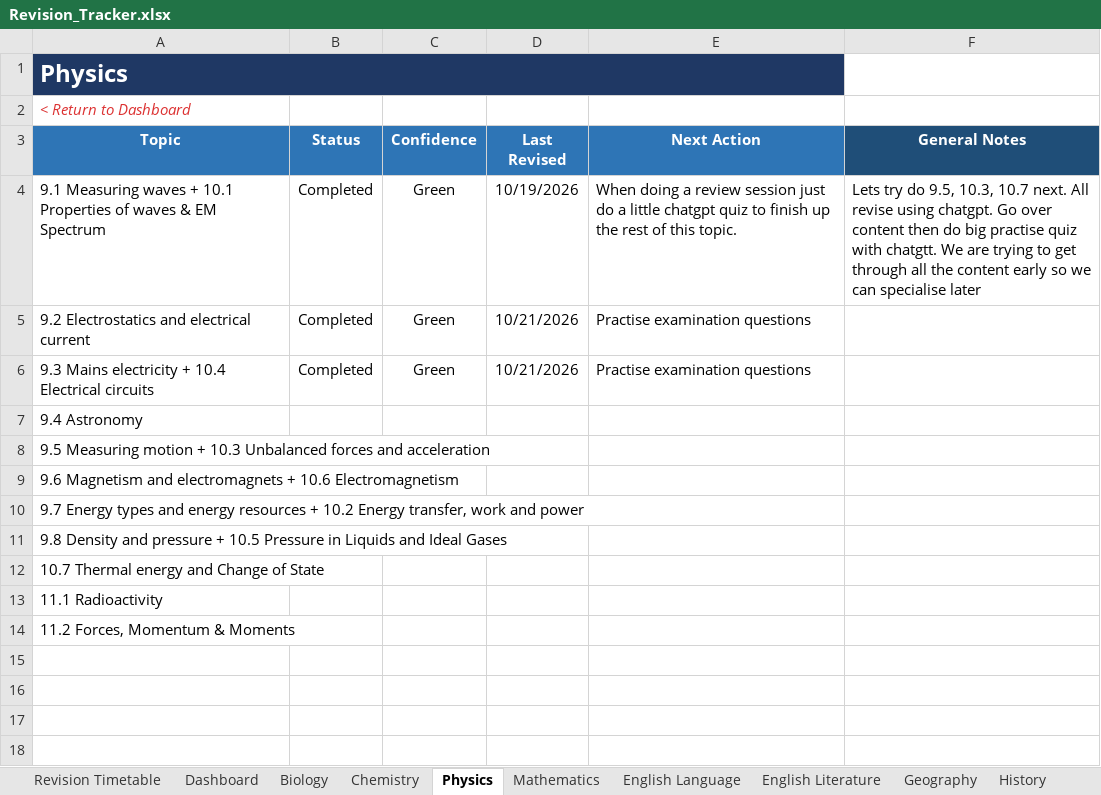
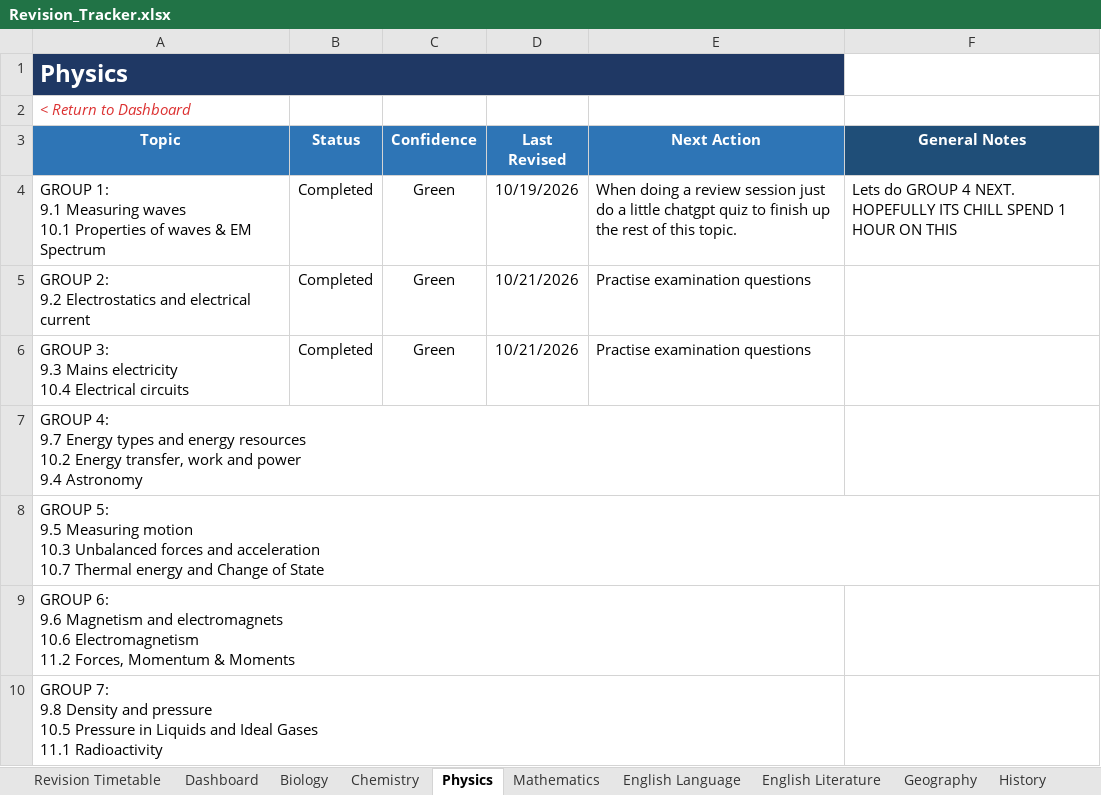
Before and after one commit to Chinedu-stack/Python_Stuff-Replit, an Excel workbook: revision tracker/Revision_Tracker.xlsx, sheet Physics, drawn as a sheet; values as stored, in another font and other column widths than the file's, no borders; conditional formats and table styles not drawn; ↵ is a line break in a cell; the diff names each change by its address in the sheet, - before the commit and + after, or states it on an @@ line.

```diff
--- a/revision tracker/Revision_Tracker.xlsx (sheet Physics)
+++ b/revision tracker/Revision_Tracker.xlsx (sheet Physics)
-A4 (Topic): 9.1 Measuring waves + 10.1 Properties…
+A4 (Topic): GROUP 1: ↵ 9.1 Measuring waves ↵ 10.1 Properties…
-F4 (General Notes): Lets try do 9.5, 10.3, 10.7 next. All revise using chatgpt. Go over content then do big practise quiz with chatgtt. We are trying to get through all the content early so we can specialise later
+F4 (General Notes): Lets do GROUP 4 NEXT. HOPEFULLY ITS CHILL SPEND 1 HOUR ON THIS
-A5 (Topic): 9.2 Electrostatics…
+A5 (Topic): GROUP 2: ↵ 9.2 Electrostatics…
-A6 (Topic): 9.3 Mains electricity + 10.4 Electrical…
+A6 (Topic): GROUP 3: ↵ 9.3 Mains electricity ↵ 10.4 Electrical…
-A7 (Topic): 9.4 Astronomy
+A7 (Topic): GROUP 4: ↵ 9.7 Energy types and energy resources ↵ 10.2 Energy transfer, work and power ↵ 9.4 Astronomy
-A8 (Topic): 9.5 Measuring motion + 10.3 Unbalanced forces and acceleration
+A8 (Topic): GROUP 5: ↵ 9.5 Measuring motion ↵ 10.3 Unbalanced forces and acceleration ↵ 10.7 Thermal energy and Change of State
-A9 (Topic): 9.6 Magnetism and electromagnets + 10.6 Electromagnetism
+A9 (Topic): GROUP 6: ↵ 9.6 Magnetism and electromagnets ↵ 10.6 Electromagnetism ↵ 11.2 Forces, Momentum & Moments
-A10 (Topic): 9.7 Energy types and energy resources + 10.2 Energy transfer, work and power
+A10 (Topic): GROUP 7: ↵ 9.8 Density and pressure ↵ 10.5 Pressure in Liquids and Ideal Gases ↵ 11.1 Radioactivity
-row 11: 9.8 Density and pressure + 10.5 Pressure in Liquids and Ideal Gases
-row 12: 10.7 Thermal energy and Change of State
-row 13: 11.1 Radioactivity
-row 14: 11.2 Forces, Momentum & Moments
```
Also changed, not shown: sheet Dashboard, sheet Chemistry, sheet Computer Science, sheet Biology, sheet Mathematics, 1 other file.
